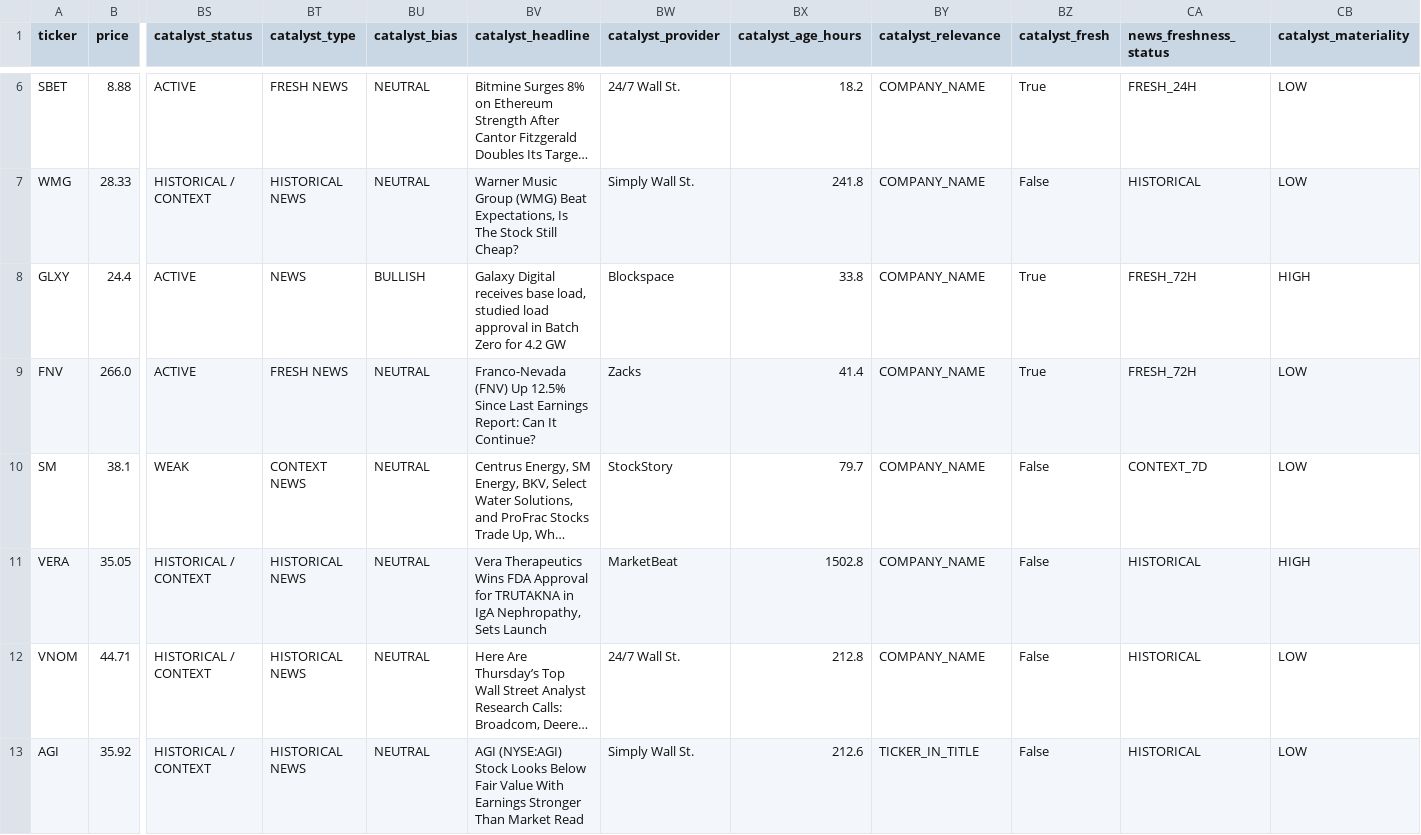
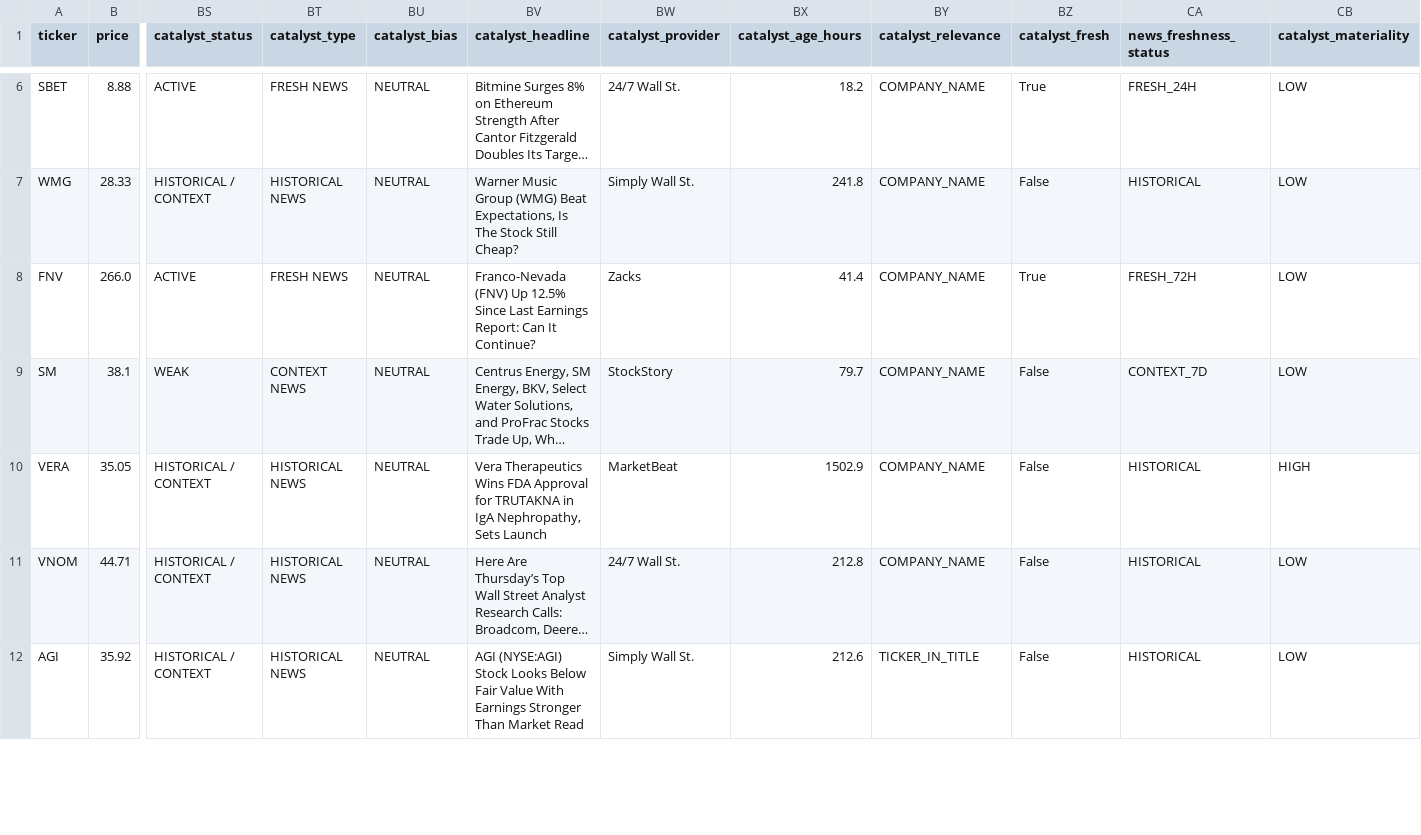
Before and after one commit to AmolBhosale1989/ai-market-scanner, a CSV file: dashboard-data/all_candidates.csv, drawn as a sheet; only a part is shown, gaps mark what is left out; long unchanged cells end in …; removed rows and columns are numbered as before the commit, all else as after; rows hold the shown columns only; the diff covers the shown part only; the diff names each change by its address in the sheet, - before the commit and + after, or states it on an @@ line.

Commit message:
Update dashboard scan data [skip ci]

```diff
--- a/dashboard-data/all_candidates.csv
+++ b/dashboard-data/all_candidates.csv
-row 8: GLXY | 24.4 | ACTIVE | NEWS | BULLISH | Galaxy Digital receives base load, studied load approval in Batch Zero for 4.2 GW | Blockspace | 33.8 | COMPANY_NAME | True | FRESH_72H | HIGH
-BX10 (catalyst_age_hours): 1502.8
+BX10 (catalyst_age_hours): 1502.9
```
Also changed, not shown: 1 added row and 6 edited cells elsewhere in this file, dashboard-data/latest_scan.csv, dashboard-data/scan_health.csv, 1 other file.
